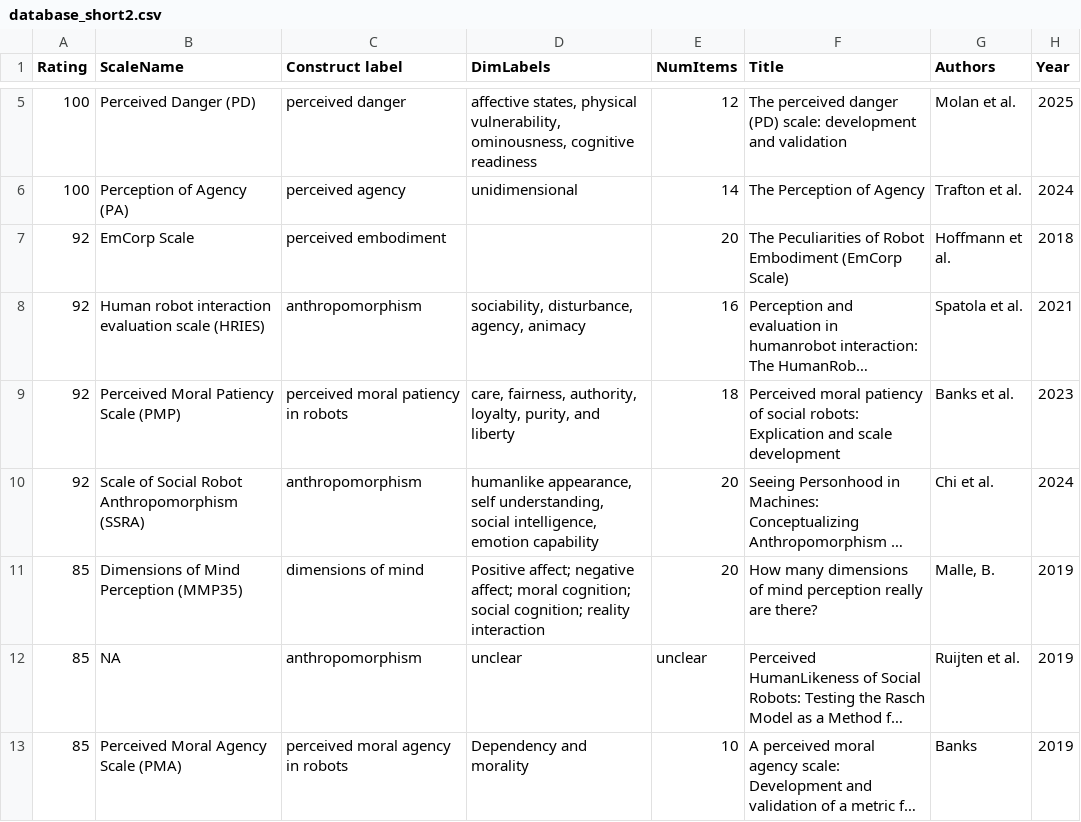
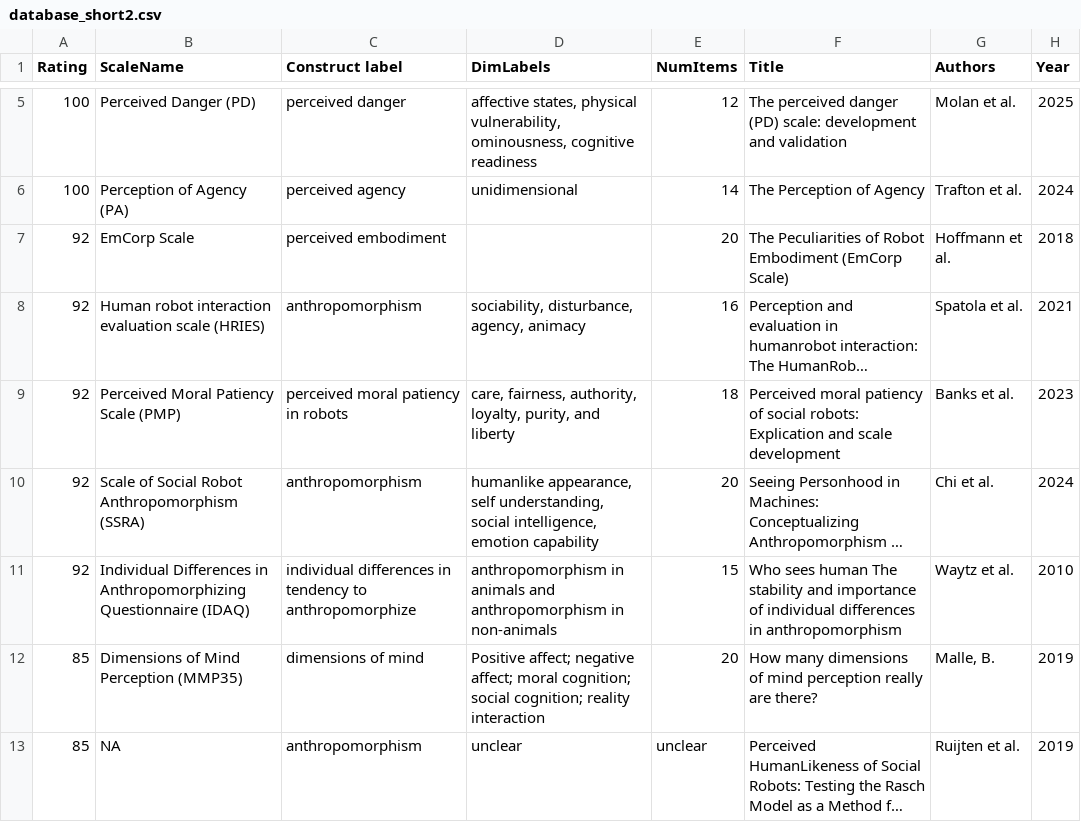
Before and after one commit to hriScaleDatabase/ScaleDatabase_temp, a CSV file: _data/database_short2.csv, drawn as a sheet; only a part is shown, gaps mark what is left out; the shorter side is filled out with more unchanged rows; long unchanged cells end in …; the diff names each change by its address in the sheet, - before the commit and + after, or states it on an @@ line.

Commit message:
IDAQ

```diff
--- a/_data/database_short2.csv
+++ b/_data/database_short2.csv
+row 11: 92 | Individual Differences in Anthropomorphizing Questionnaire (IDAQ) | individual differences in tendency to anthropomorphize | anthropomorphism in animals and anthropomorphism in non-animals | 15 | Who sees human The stability and importance of individual differences in anthropomorphism | Waytz et al. | 2010
```
Also changed, not shown: 2 other files.
